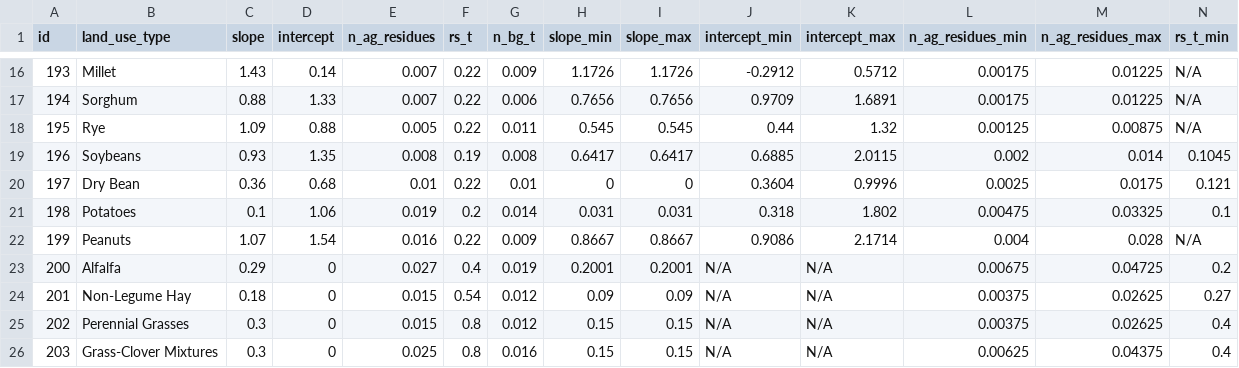
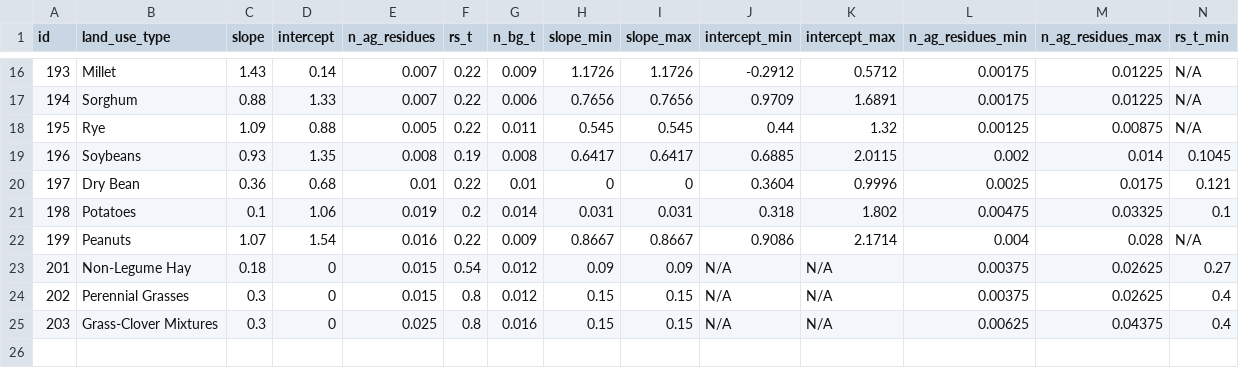
Before and after one commit to un-fao/exact-django-webapp, a CSV file: djangoexact/ipcc/data/uncertainties/CropNitrousEstimationDefaultFactor.csv, drawn as a sheet; only a part is shown, gaps mark what is left out; rows hold the shown columns only; the diff names each change by its address in the sheet, - before the commit and + after, or states it on an @@ line.

```diff
--- a/djangoexact/ipcc/data/uncertainties/CropNitrousEstimationDefaultFactor.csv
+++ b/djangoexact/ipcc/data/uncertainties/CropNitrousEstimationDefaultFactor.csv
-row 23: 200 | Alfalfa | 0.29 | 0 | 0.027 | 0.4 | 0.019 | 0.2001 | 0.2001 | N/A | N/A | 0.00675 | 0.04725 | 0.2
```
Also changed, not shown: djangoexact/ipcc/data/uncertainties/ForestCombustionFactor.csv, djangoexact/ipcc/data/uncertainties/LandUseCarbonStockExchangeFactor.csv, 13 other files.
